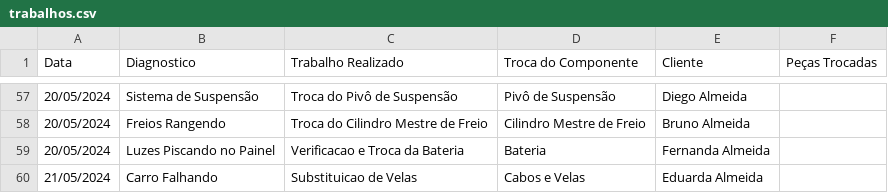
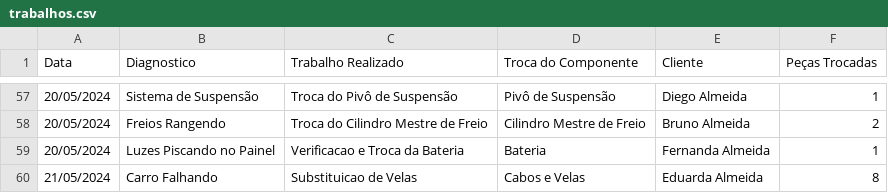
Before and after one commit to 68vinicius/Carro-Exato-Dashboard, a CSV file: Data/trabalhos.csv, drawn as a sheet; only a part is shown, gaps mark what is left out; the diff covers the shown part only.

```diff
--- a/Data/trabalhos.csv
+++ b/Data/trabalhos.csv
@@ -57,4 +57,4 @@ Data,Diagnostico,Trabalho Realizado,Troca do Componente,Cliente,Peças Trocadas,
-20/05/2024,Sistema de Suspensão,Troca do Pivô de Suspensão,Pivô de Suspensão,Diego Almeida
-20/05/2024,Freios Rangendo,Troca do Cilindro Mestre de Freio,Cilindro Mestre de Freio,Bruno Almeida
-20/05/2024,Luzes Piscando no Painel,Verificacao e Troca da Bateria,Bateria,Fernanda Almeida
-21/05/2024,Carro Falhando,Substituicao de Velas,Cabos e Velas,Eduarda Almeida
+20/05/2024,Sistema de Suspensão,Troca do Pivô de Suspensão,Pivô de Suspensão,Diego Almeida,1
+20/05/2024,Freios Rangendo,Troca do Cilindro Mestre de Freio,Cilindro Mestre de Freio,Bruno Almeida,2
+20/05/2024,Luzes Piscando no Painel,Verificacao e Troca da Bateria,Bateria,Fernanda Almeida,1
+21/05/2024,Carro Falhando,Substituicao de Velas,Cabos e Velas,Eduarda Almeida,8
```
Also changed, not shown: 56 edited cells elsewhere in this file, 2 other files.
